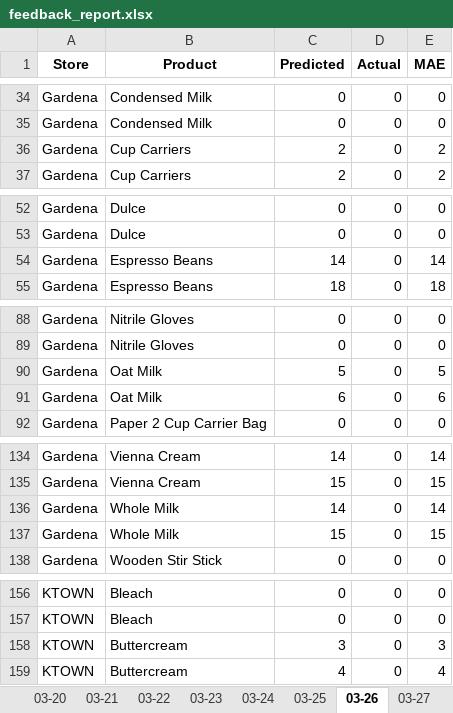
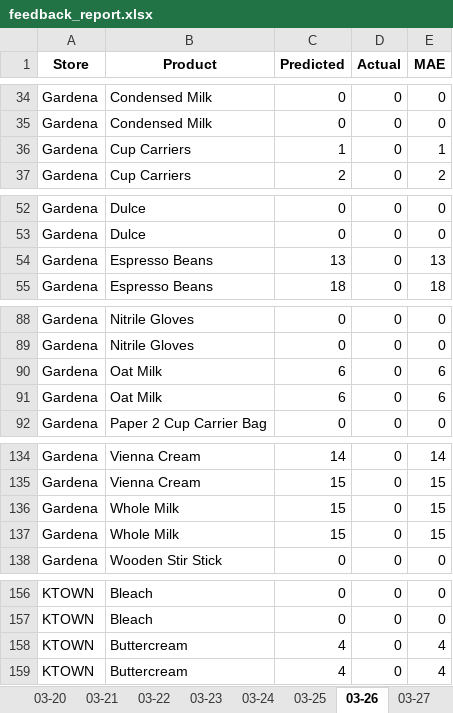
Before and after one commit to YeemsCoffee/inventoryprediction, an Excel workbook: output/feedback_report.xlsx, sheet 03-26, drawn as a sheet; only a part is shown, gaps mark what is left out; values as stored, in another font and other column widths than the file's, no borders; the diff covers the shown part only; the diff names each change by its address in the sheet, - before the commit and + after, or states it on an @@ line.

```diff
--- a/output/feedback_report.xlsx (sheet 03-26)
+++ b/output/feedback_report.xlsx (sheet 03-26)
-C36 (Predicted): 2
+C36 (Predicted): 1
-E36 (MAE): 2
+E36 (MAE): 1
-C54 (Predicted): 14
+C54 (Predicted): 13
-E54 (MAE): 14
+E54 (MAE): 13
-C90 (Predicted): 5
+C90 (Predicted): 6
-E90 (MAE): 5
+E90 (MAE): 6
-C136 (Predicted): 14
+C136 (Predicted): 15
-E136 (MAE): 14
+E136 (MAE): 15
-C158 (Predicted): 3
+C158 (Predicted): 4
-E158 (MAE): 3
+E158 (MAE): 4
```
Also changed, not shown: 2 edited cells elsewhere in this sheet, sheet Accuracy Summary, sheet 03-31, sheet 04-04, sheet 03-28, sheet 04-06, sheet 04-07, 8 more sheets, 1 other file.
